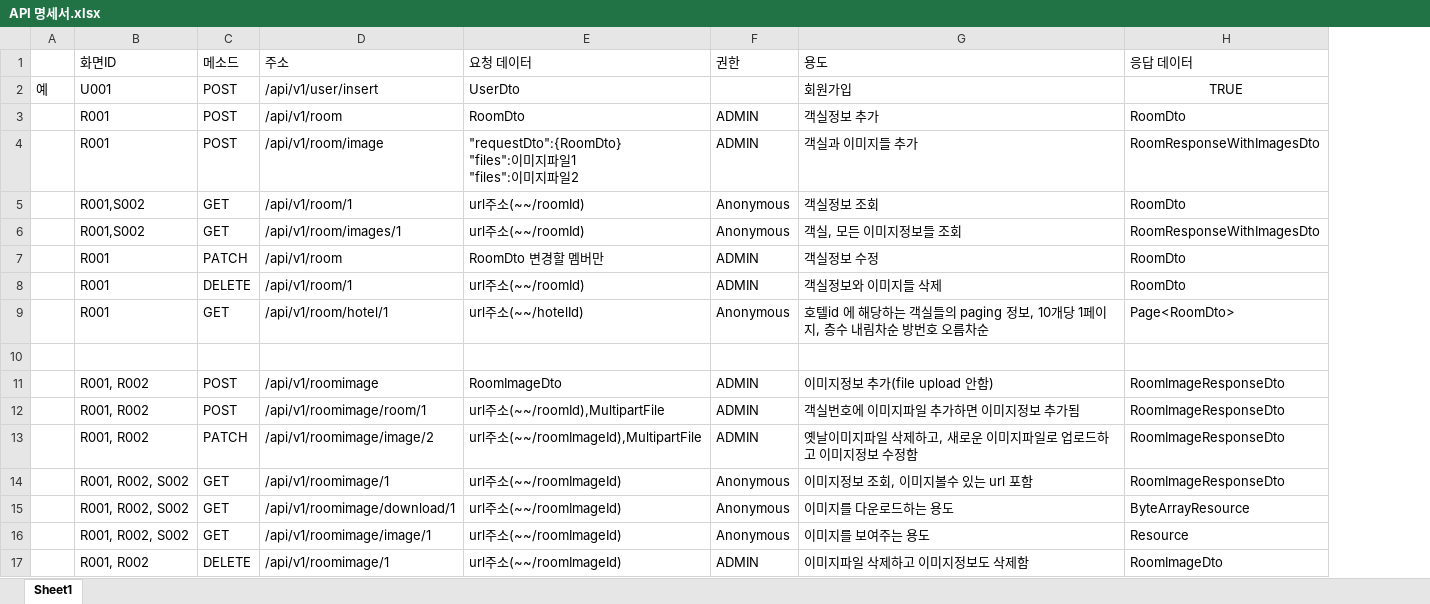
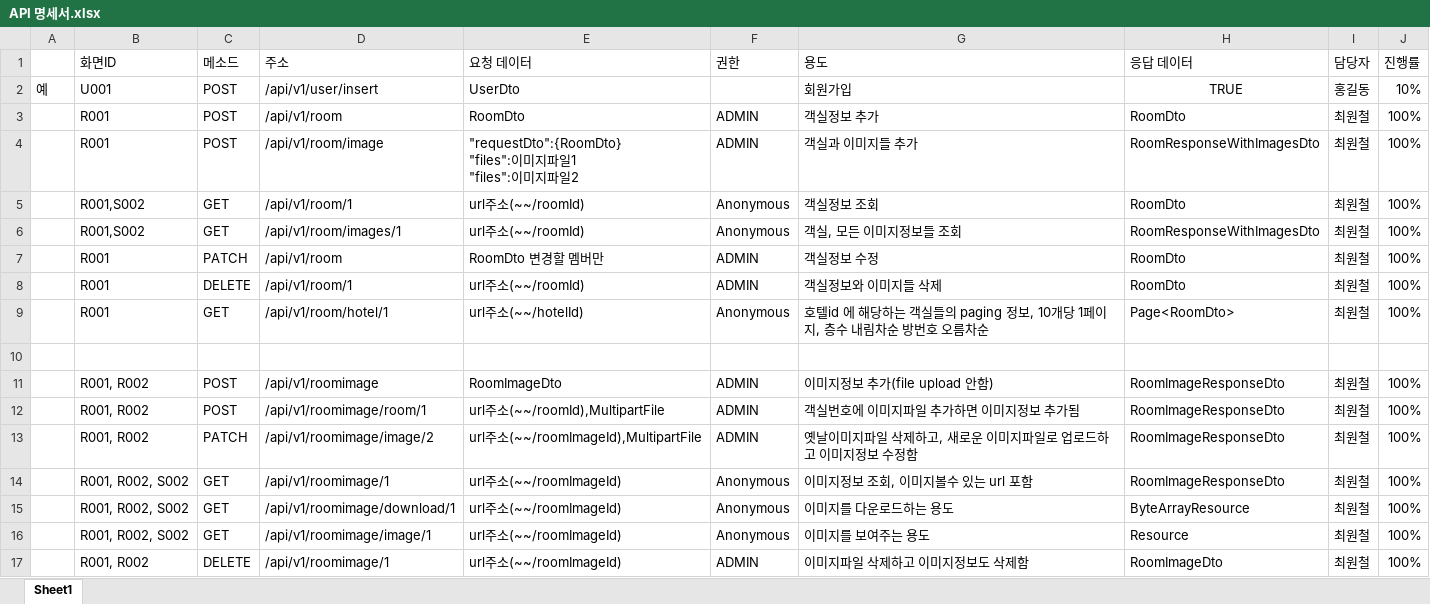
Before and after one commit to phyein522/mjc_b-hotel-reservation, an Excel workbook: docs/cwc/API 명세서.xlsx, sheet Sheet1, drawn as a sheet; values as stored, in another font and other column widths than the file's, no borders; the diff names each change by its address in the sheet, - before the commit and + after, or states it on an @@ line.

```diff
--- a/docs/cwc/API 명세서.xlsx (sheet Sheet1)
+++ b/docs/cwc/API 명세서.xlsx (sheet Sheet1)
+column I (담당자), rows 2-17: 홍길동 | 최원철 | 최원철 | 최원철 | 최원철 | 최원철 | 최원철 | 최원철 |  | 최원철 | 최원철 | 최원철 | 최원철 | 최원철 | 최원철 | 최원철
+column J (진행률), rows 2-17: 10% | 100% | 100% | 100% | 100% | 100% | 100% | 100% |  | 100% | 100% | 100% | 100% | 100% | 100% | 100%
```
Also changed, not shown: 1 other file.
